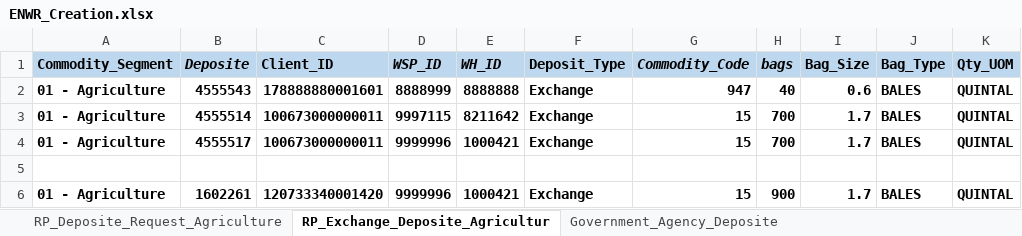
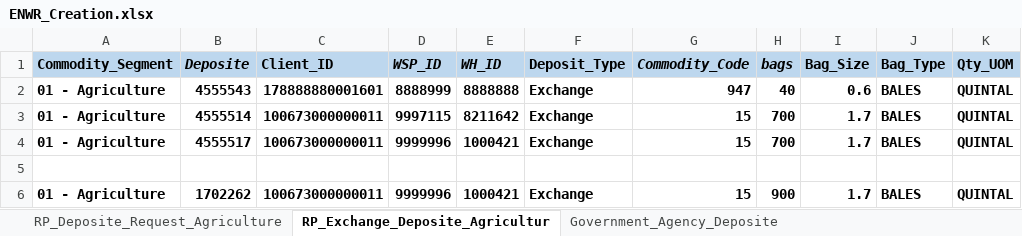
Before and after one commit to Abhishekthasal/COUNTRYWIDE-COMMODITY-REPOSITORY-LIMITED, an Excel workbook: Data/ENWR_Creation.xlsx, sheet RP_Exchange_Deposite_Agricultur, drawn as a sheet; only a part is shown; values as stored, in another font and other column widths than the file's, no borders; the diff names each change by its address in the sheet, - before the commit and + after, or states it on an @@ line.

```diff
--- a/Data/ENWR_Creation.xlsx (sheet RP_Exchange_Deposite_Agricultur)
+++ b/Data/ENWR_Creation.xlsx (sheet RP_Exchange_Deposite_Agricultur)
-B6 (Deposite): 1602261
+B6 (Deposite): 1702262
-C6 (Client_ID): 120733340001420
+C6 (Client_ID): 100673000000011
```
Also changed, not shown: sheet Deposite_Assayer_Maker, Data/ON_Market.xlsx, 21 other files.
